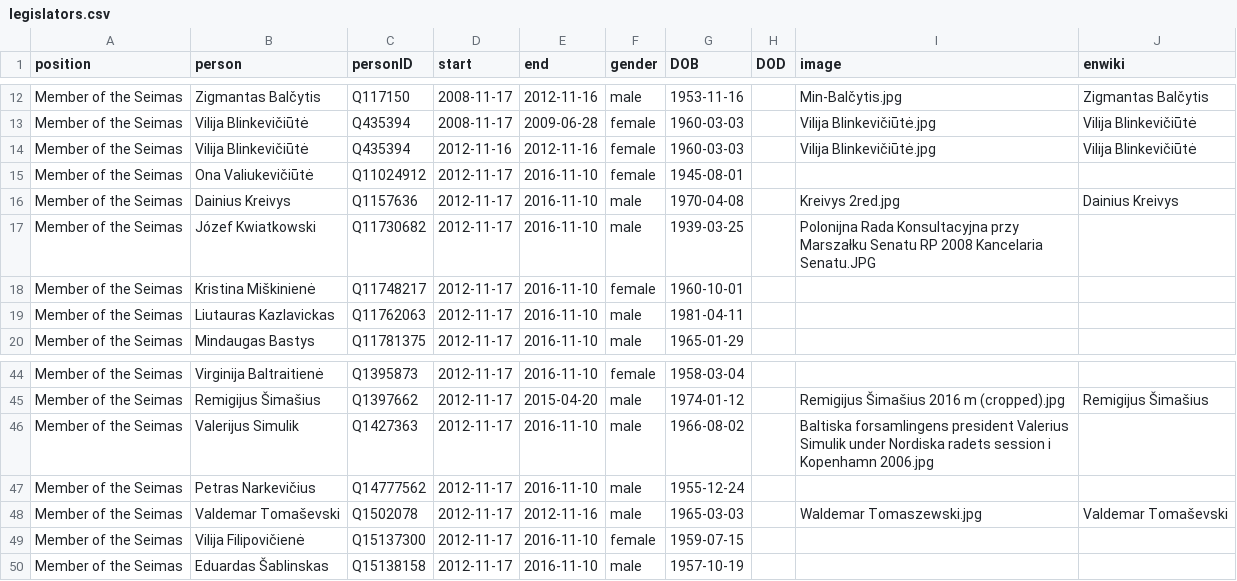
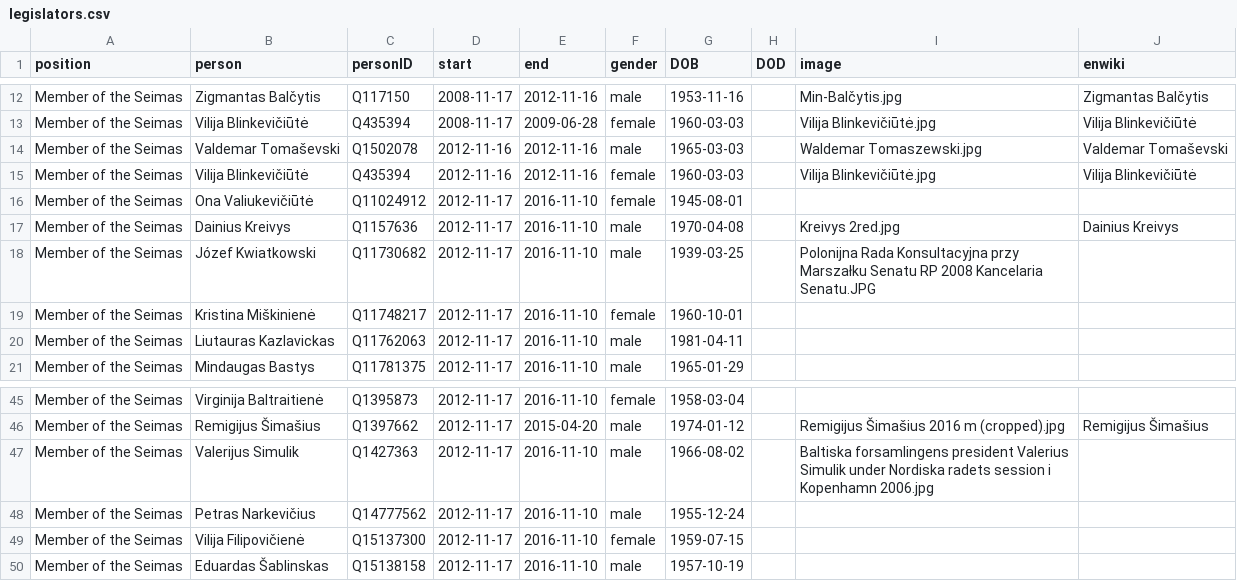
Before and after one commit to every-politician-scrapers/lithuania, a CSV file: html/legislators.csv, drawn as a sheet; only a part is shown, gaps mark what is left out.

Commit message:
PCB update

```diff
--- a/html/legislators.csv
+++ b/html/legislators.csv
@@ -13,2 +13,3 @@ Member of the Seimas,Zigmantas Balčytis,Q117150,2008-11-17,2012-11-16,male,1953
 Member of the Seimas,Vilija Blinkevičiūtė,Q435394,2008-11-17,2009-06-28,female,1960-03-03,,Vilija Blinkevičiūtė.jpg,Vilija Blinkevičiūtė
+Member of the Seimas,Valdemar Tomaševski,Q1502078,2012-11-16,2012-11-16,male,1965-03-03,,Waldemar Tomaszewski.jpg,Valdemar Tomaševski
 Member of the Seimas,Vilija Blinkevičiūtė,Q435394,2012-11-16,2012-11-16,female,1960-03-03,,Vilija Blinkevičiūtė.jpg,Vilija Blinkevičiūtė
@@ -47,3 +48,2 @@ Member of the Seimas,Valerijus Simulik,Q1427363,2012-11-17,2016-11-10,male,1966-
 Member of the Seimas,Petras Narkevičius,Q14777562,2012-11-17,2016-11-10,male,1955-12-24,,,
-Member of the Seimas,Valdemar Tomaševski,Q1502078,2012-11-17,2012-11-16,male,1965-03-03,,Waldemar Tomaszewski.jpg,Valdemar Tomaševski
 Member of the Seimas,Vilija Filipovičienė,Q15137300,2012-11-17,2016-11-10,female,1959-07-15,,,
```
